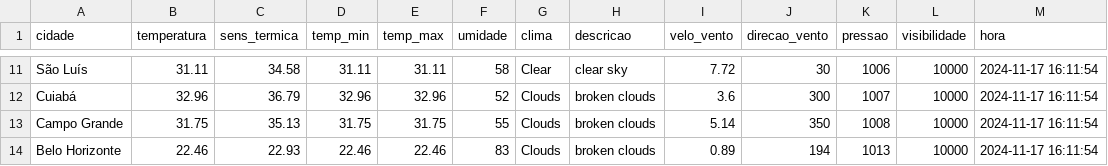
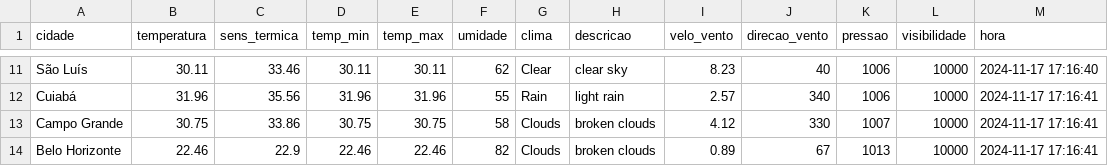
Before and after one commit to ThFenrir/integradorClimaDados, a CSV file: dados_clima_recente.csv, drawn as a sheet; only a part is shown, gaps mark what is left out; the diff covers the shown part only; the diff names each change by its address in the sheet, - before the commit and + after, or states it on an @@ line.

```diff
--- a/dados_clima_recente.csv
+++ b/dados_clima_recente.csv
-B11 (temperatura): 31.11
+B11 (temperatura): 30.11
-C11 (sens_termica): 34.58
+C11 (sens_termica): 33.46
-D11 (temp_min): 31.11
+D11 (temp_min): 30.11
-E11 (temp_max): 31.11
+E11 (temp_max): 30.11
-F11 (umidade): 58
+F11 (umidade): 62
-I11 (velo_vento): 7.72
+I11 (velo_vento): 8.23
-J11 (direcao_vento): 30
+J11 (direcao_vento): 40
-M11 (hora): 2024-11-17 16:11:54
+M11 (hora): 2024-11-17 17:16:40
-B12 (temperatura): 32.96
+B12 (temperatura): 31.96
-C12 (sens_termica): 36.79
+C12 (sens_termica): 35.56
-D12 (temp_min): 32.96
+D12 (temp_min): 31.96
-E12 (temp_max): 32.96
+E12 (temp_max): 31.96
-F12 (umidade): 52
+F12 (umidade): 55
-G12 (clima): Clouds
+G12 (clima): Rain
-H12 (descricao): broken clouds
+H12 (descricao): light rain
-I12 (velo_vento): 3.6
+I12 (velo_vento): 2.57
-J12 (direcao_vento): 300
+J12 (direcao_vento): 340
-K12 (pressao): 1007
+K12 (pressao): 1006
-M12:M14 (hora): 2024-11-17 16:11:54
+M12:M14 (hora): 2024-11-17 17:16:41
-B13 (temperatura): 31.75
+B13 (temperatura): 30.75
-C13 (sens_termica): 35.13
+C13 (sens_termica): 33.86
-D13 (temp_min): 31.75
+D13 (temp_min): 30.75
-E13 (temp_max): 31.75
+E13 (temp_max): 30.75
-F13 (umidade): 55
+F13 (umidade): 58
-I13 (velo_vento): 5.14
+I13 (velo_vento): 4.12
-J13 (direcao_vento): 350
+J13 (direcao_vento): 330
-K13 (pressao): 1008
+K13 (pressao): 1007
-C14 (sens_termica): 22.93
+C14 (sens_termica): 22.9
-F14 (umidade): 83
+F14 (umidade): 82
-J14 (direcao_vento): 194
+J14 (direcao_vento): 67
```
Also changed, not shown: 165 edited cells elsewhere in this file.
